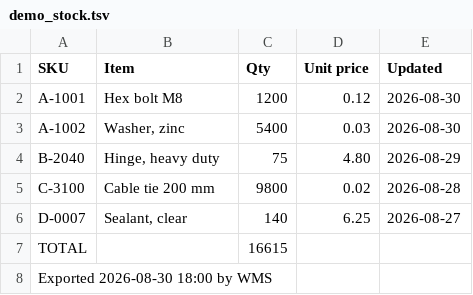
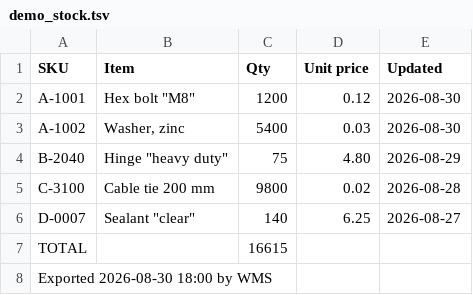
Before and after one commit to deluispablo/data-agent-toolkit, a TSV file: agents/csv_inspector/docs/assets/demo_stock.tsv, drawn as a sheet; the diff names each change by its address in the sheet, - before the commit and + after, or states it on an @@ line.

```diff
--- a/agents/csv_inspector/docs/assets/demo_stock.tsv
+++ b/agents/csv_inspector/docs/assets/demo_stock.tsv
-B2 (Item): Hex bolt M8
+B2 (Item): Hex bolt "M8"
-B4 (Item): Hinge, heavy duty
+B4 (Item): Hinge "heavy duty"
-B6 (Item): Sealant, clear
+B6 (Item): Sealant "clear"
```
Also changed, not shown: agents/csv_inspector/docs/assets/demo_sales.csv, 6 other files.
